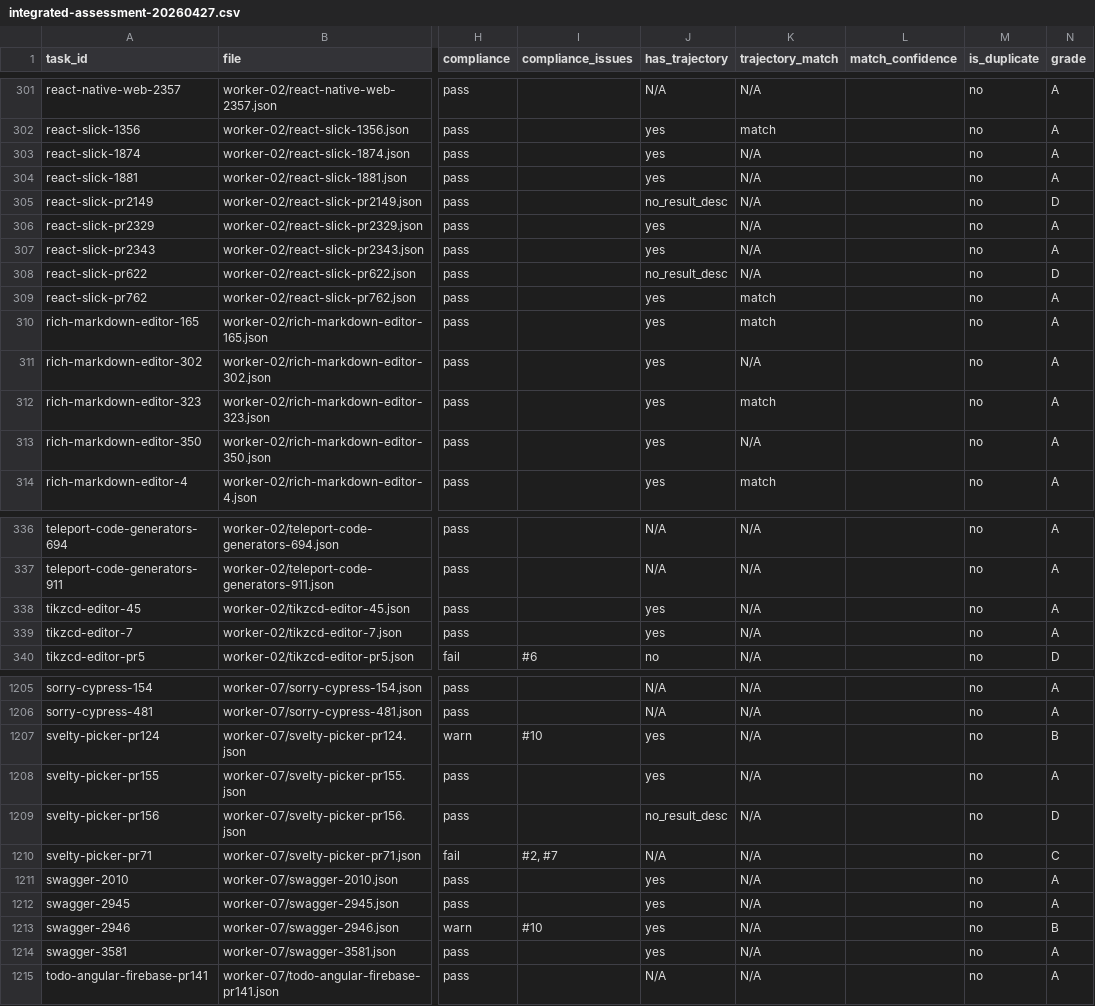
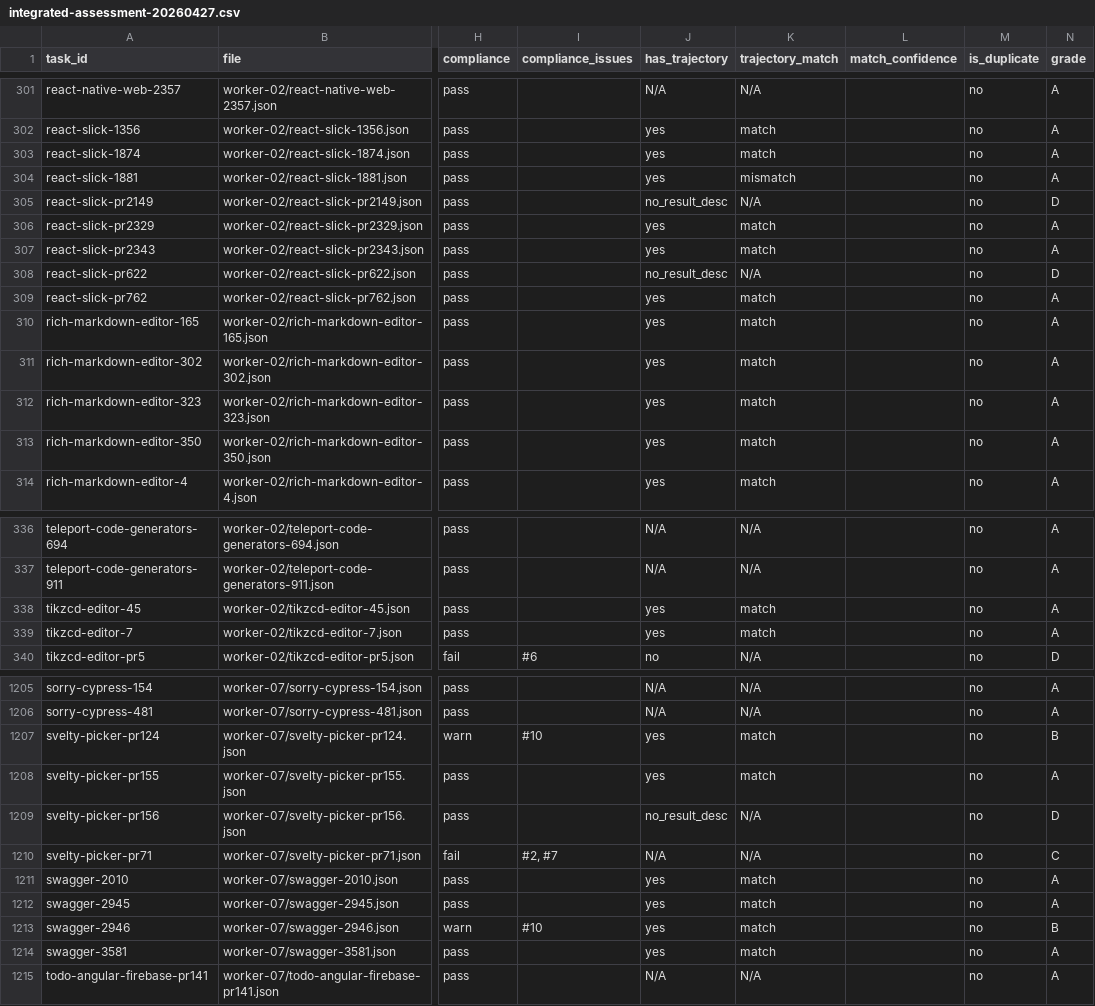
Before and after one commit to labradorsedsota/cua-data-collection, a CSV file: reports/integrated-assessment/integrated-assessment-20260427.csv, drawn as a sheet; only a part is shown, gaps mark what is left out; the diff covers the shown part only; the diff names each change by its address in the sheet, - before the commit and + after, or states it on an @@ line.

Commit message:
fix: LLM 匹配范围扩大到所有 completed+has_trajectory=yes
- 不再限制 mano_cua.status=COMPLETED
- 匹配总量 661→725，新增 64 张补跑
- A/B 中 trajectory_match=N/A 剩余 672 张全部是 failed 卡（正常）
- Match=696 Mismatch=24 Error=5

```diff
--- a/reports/integrated-assessment/integrated-assessment-20260427.csv
+++ b/reports/integrated-assessment/integrated-assessment-20260427.csv
-K303 (trajectory_match): N/A
+K303 (trajectory_match): match
-K304 (trajectory_match): N/A
+K304 (trajectory_match): mismatch
-K306:K307 (trajectory_match): N/A
+K306:K307 (trajectory_match): match
-K311 (trajectory_match): N/A
+K311 (trajectory_match): match
-K313 (trajectory_match): N/A
+K313 (trajectory_match): match
-K338:K339 (trajectory_match): N/A
+K338:K339 (trajectory_match): match
-K1207:K1208 (trajectory_match): N/A
+K1207:K1208 (trajectory_match): match
-K1211:K1214 (trajectory_match): N/A
+K1211:K1214 (trajectory_match): match
```
Also changed, not shown: 132 edited cells elsewhere in this file, reports/integrated-assessment/incremental-20260420-to-20260427.csv, 2 other files.
